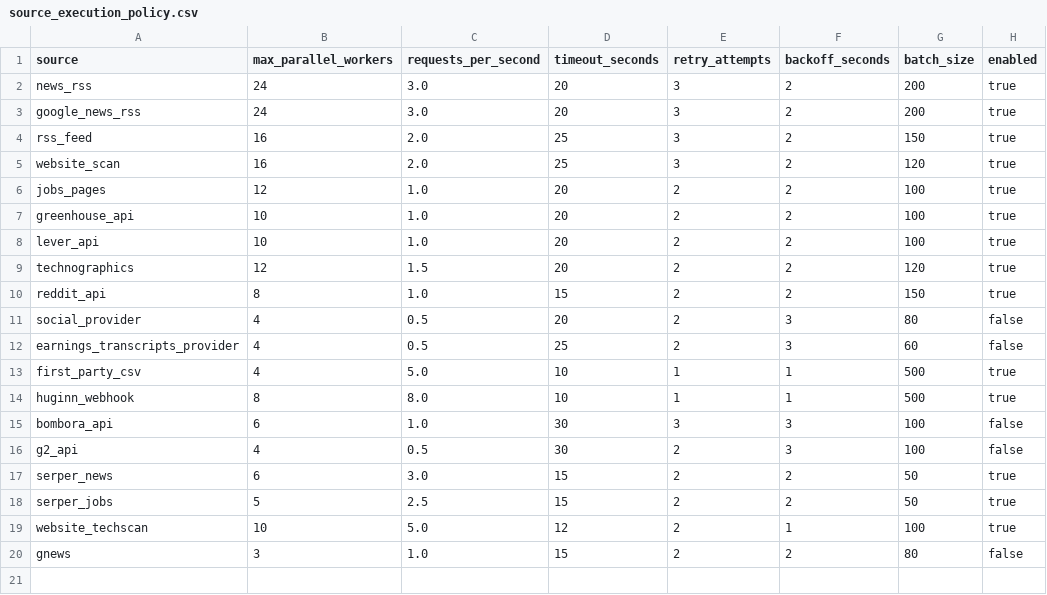
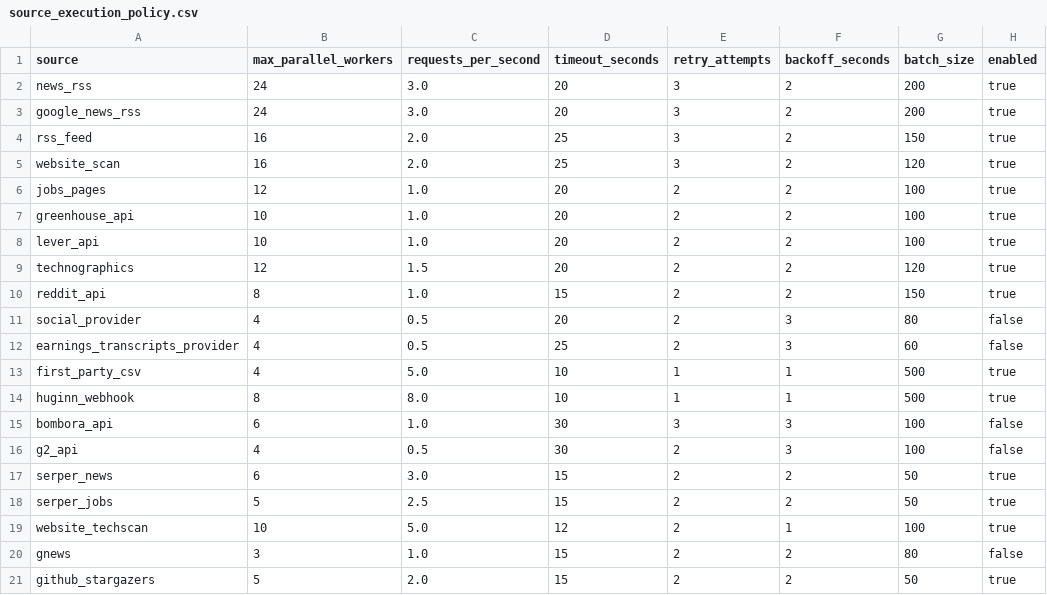
Before and after one commit to Riyami28/signals, a CSV file: config/source_execution_policy.csv, drawn as a sheet; the diff names each change by its address in the sheet, - before the commit and + after, or states it on an @@ line.

```diff
--- a/config/source_execution_policy.csv
+++ b/config/source_execution_policy.csv
+row 21: github_stargazers | 5 | 2.0 | 15 | 2 | 2 | 50 | true
```
Also changed, not shown: config/signal_registry.csv, 3 other files.
